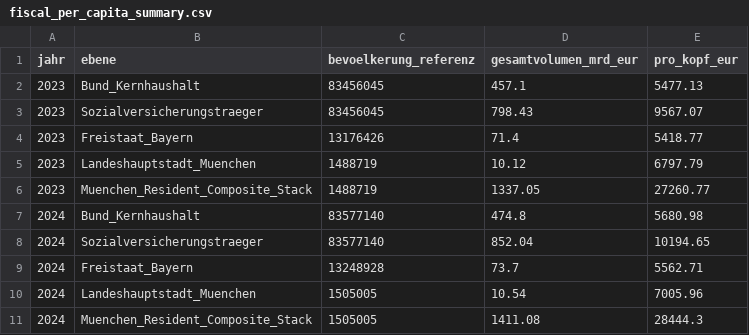
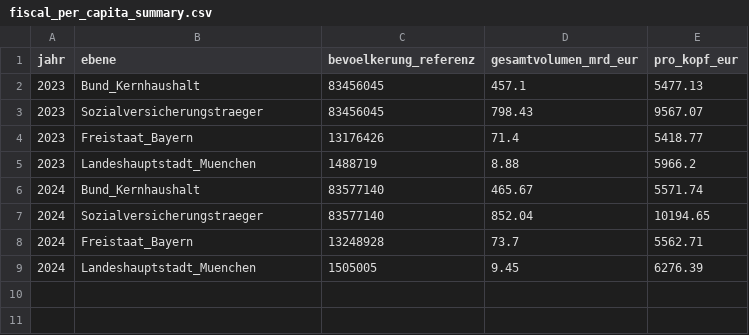
Before and after one commit to visualDemographics/DE-fiscal-per-capita, a CSV file: datasets/fiscal_per_capita_summary.csv, drawn as a sheet.

```diff
--- a/datasets/fiscal_per_capita_summary.csv
+++ b/datasets/fiscal_per_capita_summary.csv
@@ -4,8 +4,6 @@ jahr,ebene,bevoelkerung_referenz,gesamtvolumen_mrd_eur,pro_kopf_eur
 2023,Freistaat_Bayern,13176426,71.4,5418.77
-2023,Landeshauptstadt_Muenchen,1488719,10.12,6797.79
-2023,Muenchen_Resident_Composite_Stack,1488719,1337.05,27260.77
-2024,Bund_Kernhaushalt,83577140,474.8,5680.98
+2023,Landeshauptstadt_Muenchen,1488719,8.88,5966.2
+2024,Bund_Kernhaushalt,83577140,465.67,5571.74
 2024,Sozialversicherungstraeger,83577140,852.04,10194.65
 2024,Freistaat_Bayern,13248928,73.7,5562.71
-2024,Landeshauptstadt_Muenchen,1505005,10.54,7005.96
-2024,Muenchen_Resident_Composite_Stack,1505005,1411.08,28444.3
+2024,Landeshauptstadt_Muenchen,1505005,9.45,6276.39
```
Also changed, not shown: datasets/fiscal_sankey_flows_per_capita.csv, 5 other files.
